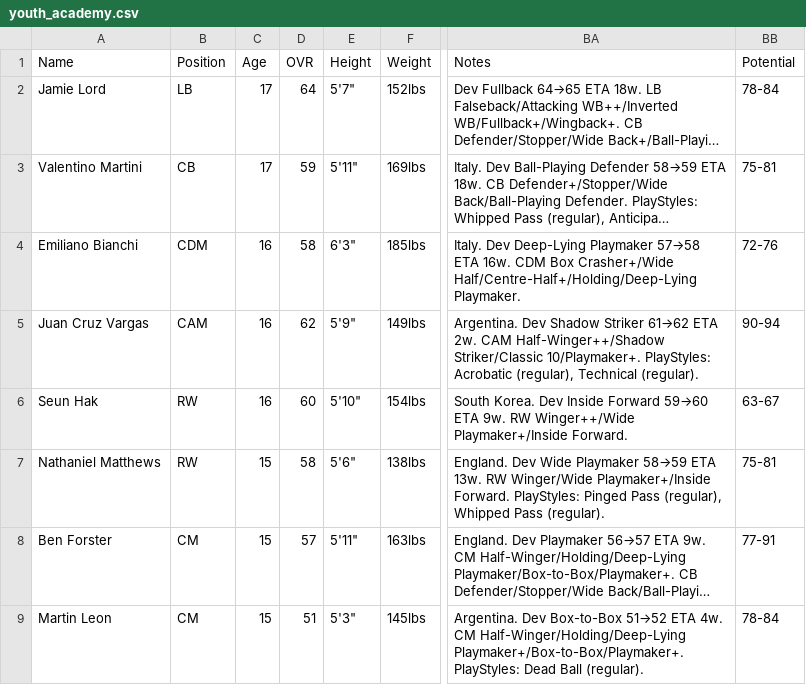
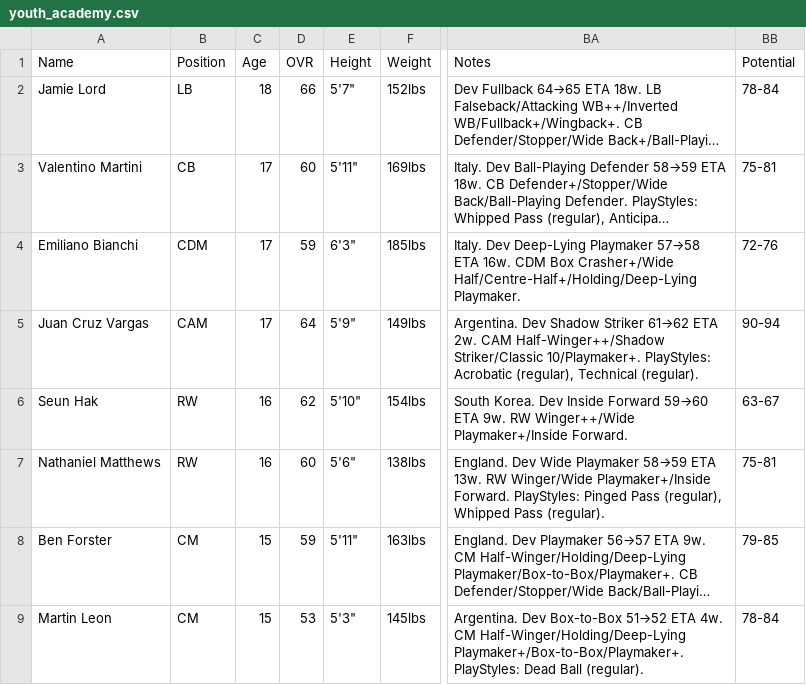
Before and after one commit to Gaunttk/Keeyvon-Jenkins-FC26-Manager-Career, a CSV file: youth_academy.csv, drawn as a sheet; only a part is shown, gaps mark what is left out; long unchanged cells end in …; the diff covers the shown part only; the diff names each change by its address in the sheet, - before the commit and + after, or states it on an @@ line.

```diff
--- a/youth_academy.csv
+++ b/youth_academy.csv
-C2 (Age): 17
+C2 (Age): 18
-D2 (OVR): 64
+D2 (OVR): 66
-D3 (OVR): 59
+D3 (OVR): 60
-C4:C5 (Age): 16
+C4:C5 (Age): 17
-D4 (OVR): 58
+D4 (OVR): 59
-D5 (OVR): 62
+D5 (OVR): 64
-D6 (OVR): 60
+D6 (OVR): 62
-C7 (Age): 15
+C7 (Age): 16
-D7 (OVR): 58
+D7 (OVR): 60
-D8 (OVR): 57
+D8 (OVR): 59
-BB8 (Potential): 77-91
+BB8 (Potential): 79-85
-D9 (OVR): 51
+D9 (OVR): 53
```
Also changed, not shown: 3 added rows and 7 edited cells elsewhere in this file, wrexham_squad.csv, 36 other files.
